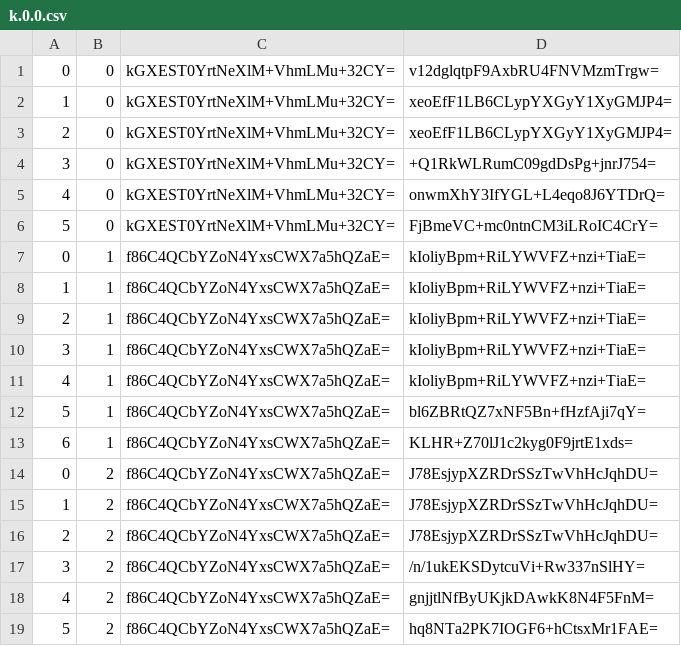
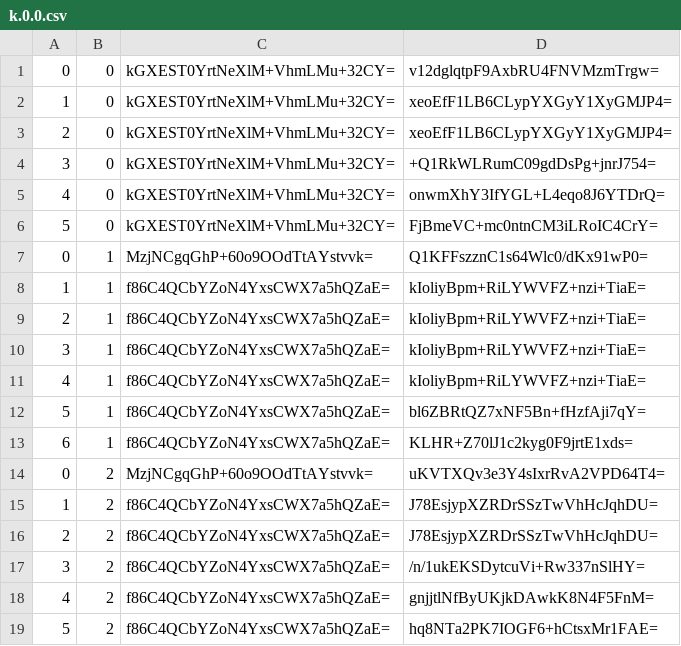
Before and after one commit to counterfitninja/mountain-trimmed, a CSV file: tiles/zoom.-2/metadata/k.0.0.csv, drawn as a sheet; only a part is shown.

```diff
--- a/tiles/zoom.-2/metadata/k.0.0.csv
+++ b/tiles/zoom.-2/metadata/k.0.0.csv
@@ -6,3 +6,3 @@
 5,0,kGXEST0YrtNeXlM+VhmLMu+32CY=,FjBmeVC+mc0ntnCM3iLRoIC4CrY=
-0,1,f86C4QCbYZoN4YxsCWX7a5hQZaE=,kIoliyBpm+RiLYWVFZ+nzi+TiaE=
+0,1,MzjNCgqGhP+60o9OOdTtAYstvvk=,Q1KFFszznC1s64Wlc0/dKx91wP0=
 1,1,f86C4QCbYZoN4YxsCWX7a5hQZaE=,kIoliyBpm+RiLYWVFZ+nzi+TiaE=
@@ -13,3 +13,3 @@
 6,1,f86C4QCbYZoN4YxsCWX7a5hQZaE=,KLHR+Z70lJ1c2kyg0F9jrtE1xds=
-0,2,f86C4QCbYZoN4YxsCWX7a5hQZaE=,J78EsjypXZRDrSSzTwVhHcJqhDU=
+0,2,MzjNCgqGhP+60o9OOdTtAYstvvk=,uKVTXQv3e3Y4sIxrRvA2VPD64T4=
 1,2,f86C4QCbYZoN4YxsCWX7a5hQZaE=,J78EsjypXZRDrSSzTwVhHcJqhDU=
```
Also changed, not shown: tiles/zoom.-1/metadata/k.-1.0.csv, tiles/zoom.-1/metadata/k.0.0.csv, 38 other files.
